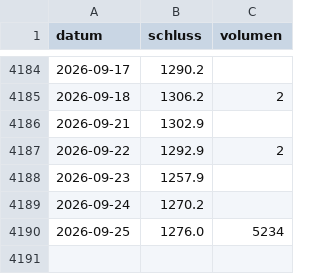
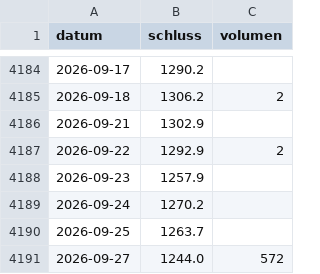
Before and after one commit to raphwienigk-lgtm/anlage-daten, a CSV file: daten/ersatz/palladium/kurse/PA_F.csv, drawn as a sheet; only a part is shown, gaps mark what is left out.

```diff
--- a/daten/ersatz/palladium/kurse/PA_F.csv
+++ b/daten/ersatz/palladium/kurse/PA_F.csv
@@ -4189,2 +4189,3 @@ datum,schluss,volumen
 2026-09-24,1270.2,
-2026-09-25,1276.0,5234
+2026-09-25,1263.7,
+2026-09-27,1244.0,572
```
Also changed, not shown: daten/ersatz/palladium/kurse/PL_F.csv, 10 other files.
